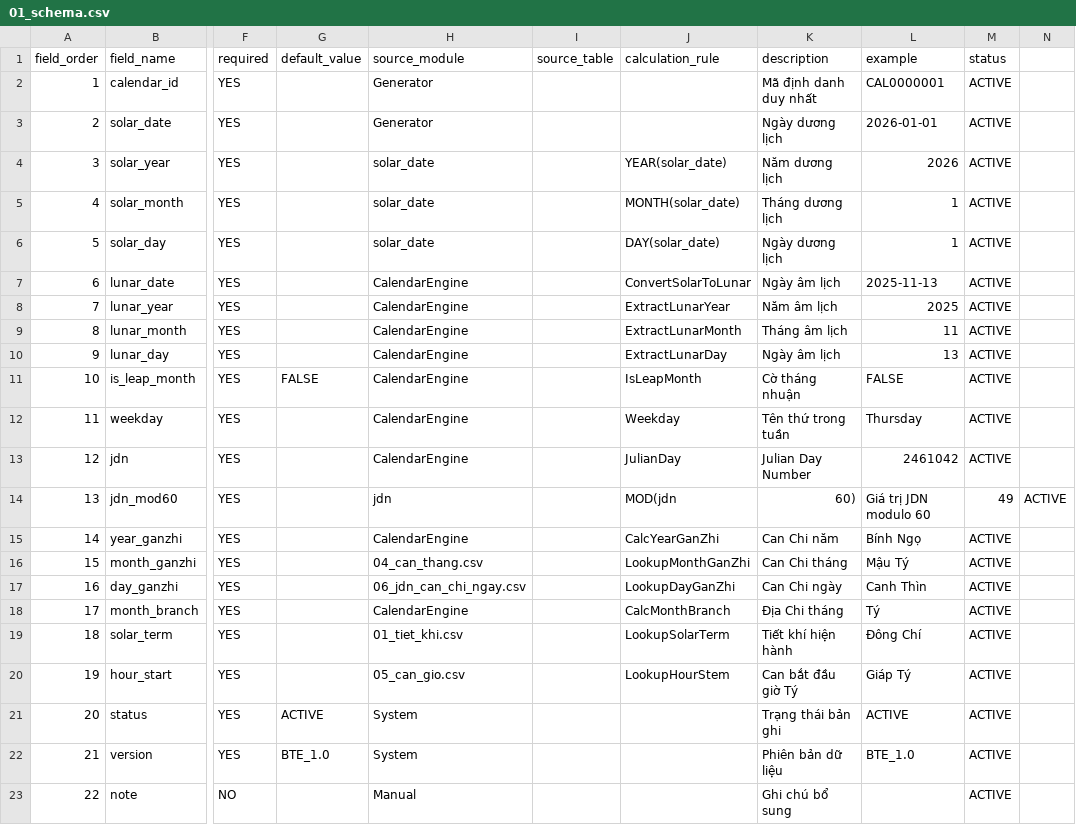
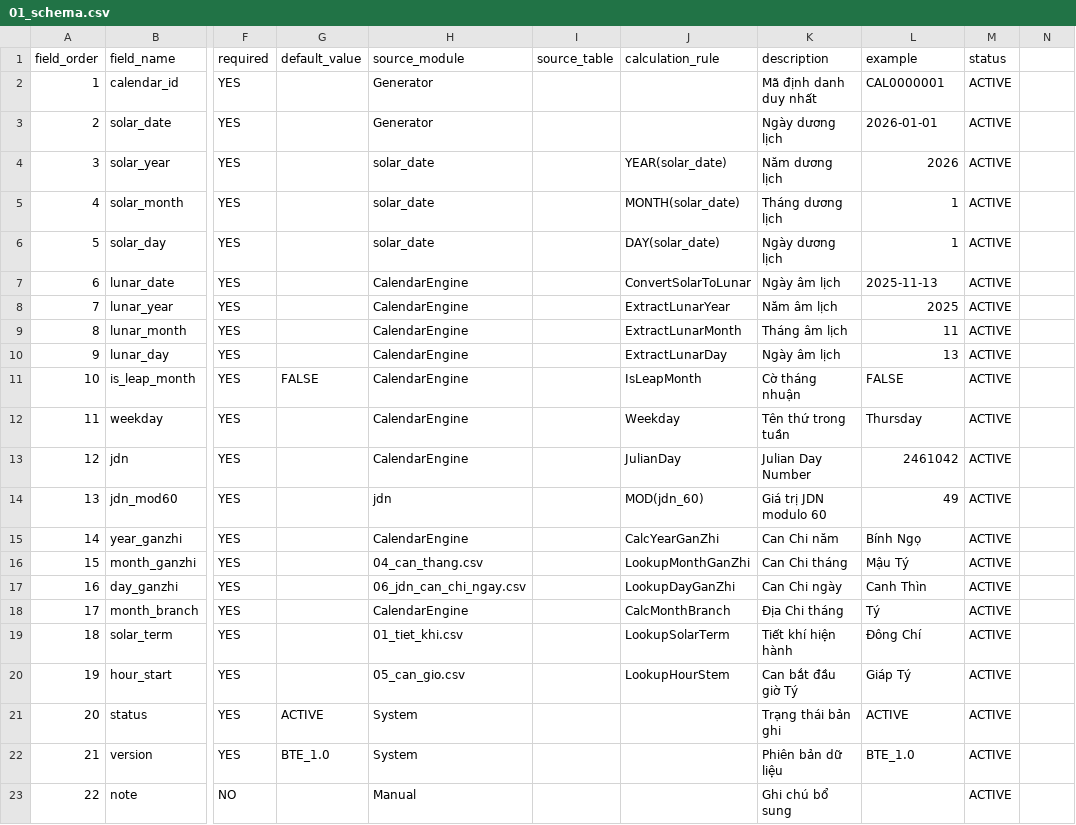
Before and after one commit to tienson86/BTE-Platform, a CSV file: database/01_du_lieu_goc/lich_am_duong/01_quy_tac/01_schema.csv, drawn as a sheet; only a part is shown, gaps mark what is left out; the diff names each change by its address in the sheet, - before the commit and + after, or states it on an @@ line.

Commit message:
Update 01_schema.csv

```diff
--- a/database/01_du_lieu_goc/lich_am_duong/01_quy_tac/01_schema.csv
+++ b/database/01_du_lieu_goc/lich_am_duong/01_quy_tac/01_schema.csv
-J14 (calculation_rule): MOD(jdn
+J14 (calculation_rule): MOD(jdn_60)
-K14 (description): 60)
+K14 (description): Giá trị JDN modulo 60
-L14 (example): Giá trị JDN modulo 60
+L14 (example): 49
-M14 (status): 49
+M14 (status): ACTIVE
-N14: ACTIVE
+N14: (empty)
```
